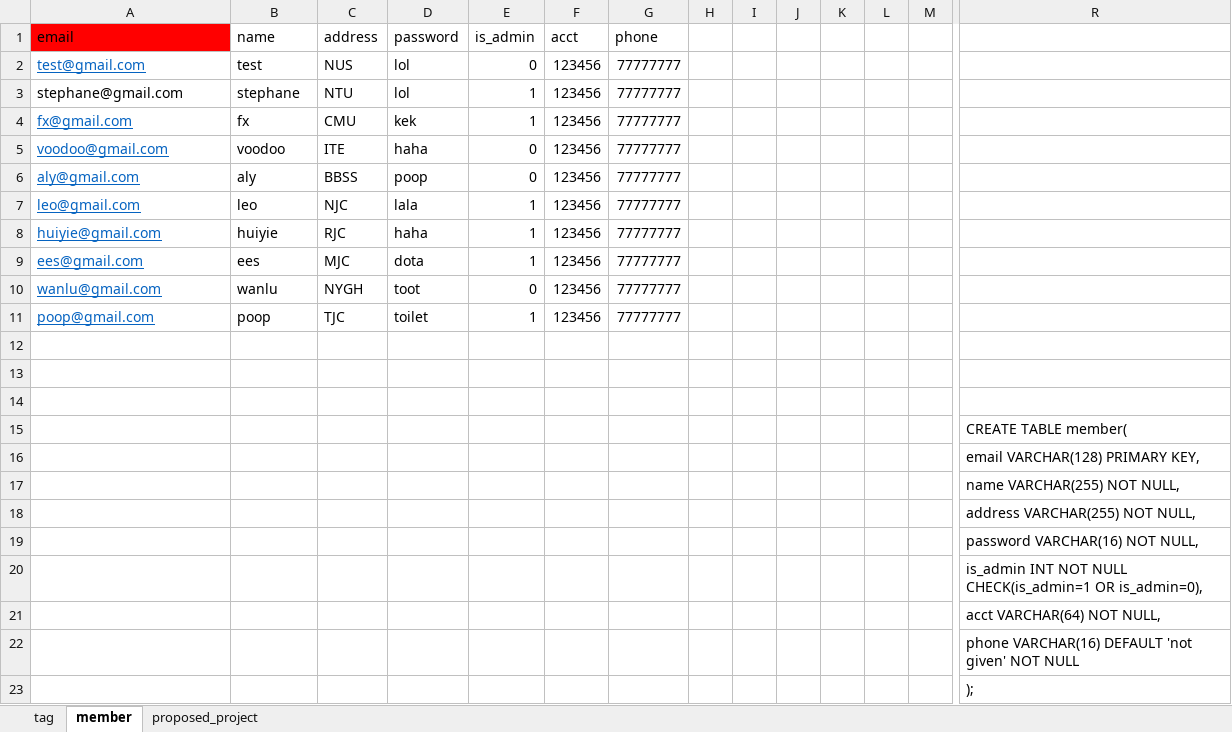
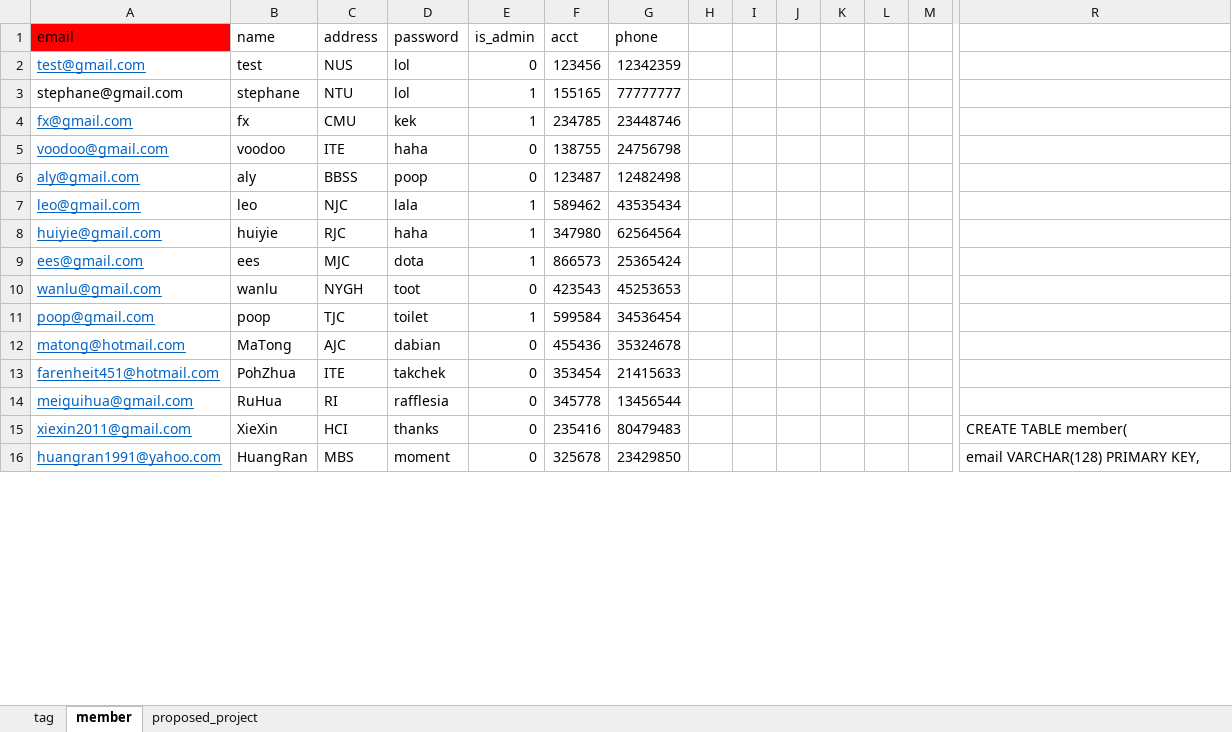
Before and after one commit to leonardhml/CS2102-Project, an Excel workbook: database.xlsx, sheet member, drawn as a sheet; only a part is shown, gaps mark what is left out; values as stored, in another font and other column widths than the file's, no borders; removed rows and columns are numbered as before the commit, all else as after; rows hold the shown columns only; the diff covers the shown part only; the diff names each change by its address in the sheet, - before the commit and + after, or states it on an @@ line.

```diff
--- a/database.xlsx (sheet member)
+++ b/database.xlsx (sheet member)
-G2 (phone): 77777777
+G2 (phone): 12342359
-F3 (acct): 123456
+F3 (acct): 155165
-F4 (acct): 123456
+F4 (acct): 234785
-G4 (phone): 77777777
+G4 (phone): 23448746
-F5 (acct): 123456
+F5 (acct): 138755
-G5 (phone): 77777777
+G5 (phone): 24756798
-F6 (acct): 123456
+F6 (acct): 123487
-G6 (phone): 77777777
+G6 (phone): 12482498
-F7 (acct): 123456
+F7 (acct): 589462
-G7 (phone): 77777777
+G7 (phone): 43535434
-F8 (acct): 123456
+F8 (acct): 347980
-G8 (phone): 77777777
+G8 (phone): 62564564
-F9 (acct): 123456
+F9 (acct): 866573
-G9 (phone): 77777777
+G9 (phone): 25365424
-F10 (acct): 123456
+F10 (acct): 423543
-G10 (phone): 77777777
+G10 (phone): 45253653
-F11 (acct): 123456
+F11 (acct): 599584
-G11 (phone): 77777777
+G11 (phone): 34536454
-row 12: (empty)
+row 12: matong@hotmail.com | MaTong | AJC | dabian | 0 | 455436 | 35324678
-row 13: (empty)
+row 13: farenheit451@hotmail.com | PohZhua | ITE | takchek | 0 | 353454 | 21415633
-row 14: (empty)
+row 14: meiguihua@gmail.com | RuHua | RI | rafflesia | 0 | 345778 | 13456544
-row 15:  |  |  |  |  |  |  |  |  |  |  |  |  | CREATE TABLE member(
-row 16:  |  |  |  |  |  |  |  |  |  |  |  |  | email VARCHAR(128) PRIMARY KEY,
-row 17:  |  |  |  |  |  |  |  |  |  |  |  |  | name VARCHAR(255) NOT NULL,
-row 18:  |  |  |  |  |  |  |  |  |  |  |  |  | address VARCHAR(255) NOT NULL,
-row 19:  |  |  |  |  |  |  |  |  |  |  |  |  | password VARCHAR(16) NOT NULL,
-row 20:  |  |  |  |  |  |  |  |  |  |  |  |  | is_admin INT NOT NULL CHECK(is_admin=1 OR is_admin=0),
-row 21:  |  |  |  |  |  |  |  |  |  |  |  |  | acct VARCHAR(64) NOT NULL,
-row 22:  |  |  |  |  |  |  |  |  |  |  |  |  | phone VARCHAR(16) DEFAULT 'not given' NOT NULL
-row 23:  |  |  |  |  |  |  |  |  |  |  |  |  | );
+row 15: xiexin2011@gmail.com | XieXin | HCI | thanks | 0 | 235416 | 80479483 |  |  |  |  |  |  | CREATE TABLE member(
+row 16: huangran1991@yahoo.com | HuangRan | MBS | moment | 0 | 325678 | 23429850 |  |  |  |  |  |  | email VARCHAR(128) PRIMARY KEY,
```
Also changed, not shown: 84 added rows elsewhere in this sheet, sheet proposed_project, sheet tag, 5 other files.
